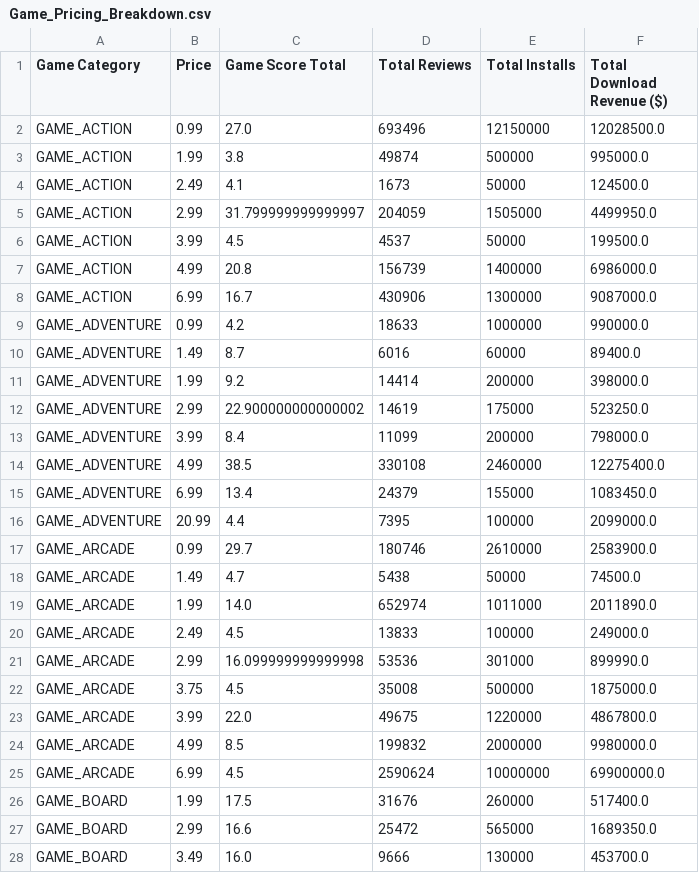
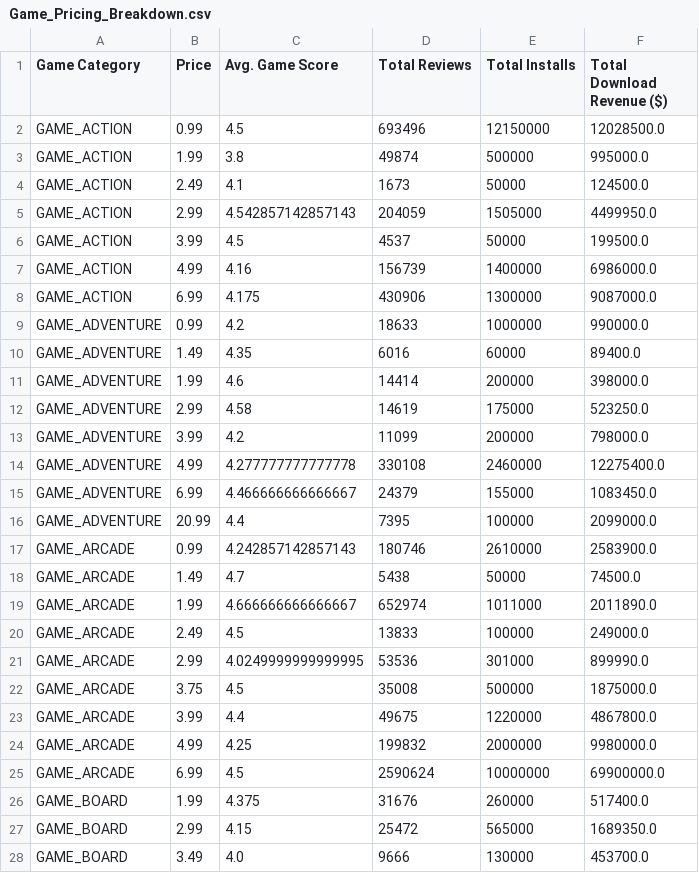
Before and after one commit to EmmanuelFabre/Play_Store_Analysis, a CSV file: Game_Pricing_Breakdown.csv, drawn as a sheet; only a part is shown; the diff covers the shown part only.

Commit message:
updated master notebook and breakdown csv

```diff
--- a/Game_Pricing_Breakdown.csv
+++ b/Game_Pricing_Breakdown.csv
@@ -1,28 +1,28 @@
-Game Category,Price,Game Score Total,Total Reviews,Total Installs,Total Download Revenue ($)
-GAME_ACTION,0.99,27.0,693496,12150000,12028500.0
+Game Category,Price,Avg. Game Score,Total Reviews,Total Installs,Total Download Revenue ($)
+GAME_ACTION,0.99,4.5,693496,12150000,12028500.0
 GAME_ACTION,1.99,3.8,49874,500000,995000.0
 GAME_ACTION,2.49,4.1,1673,50000,124500.0
-GAME_ACTION,2.99,31.799999999999997,204059,1505000,4499950.0
+GAME_ACTION,2.99,4.542857142857143,204059,1505000,4499950.0
 GAME_ACTION,3.99,4.5,4537,50000,199500.0
-GAME_ACTION,4.99,20.8,156739,1400000,6986000.0
-GAME_ACTION,6.99,16.7,430906,1300000,9087000.0
+GAME_ACTION,4.99,4.16,156739,1400000,6986000.0
+GAME_ACTION,6.99,4.175,430906,1300000,9087000.0
 GAME_ADVENTURE,0.99,4.2,18633,1000000,990000.0
-GAME_ADVENTURE,1.49,8.7,6016,60000,89400.0
-GAME_ADVENTURE,1.99,9.2,14414,200000,398000.0
-GAME_ADVENTURE,2.99,22.900000000000002,14619,175000,523250.0
-GAME_ADVENTURE,3.99,8.4,11099,200000,798000.0
-GAME_ADVENTURE,4.99,38.5,330108,2460000,12275400.0
-GAME_ADVENTURE,6.99,13.4,24379,155000,1083450.0
+GAME_ADVENTURE,1.49,4.35,6016,60000,89400.0
+GAME_ADVENTURE,1.99,4.6,14414,200000,398000.0
+GAME_ADVENTURE,2.99,4.58,14619,175000,523250.0
+GAME_ADVENTURE,3.99,4.2,11099,200000,798000.0
+GAME_ADVENTURE,4.99,4.277777777777778,330108,2460000,12275400.0
+GAME_ADVENTURE,6.99,4.466666666666667,24379,155000,1083450.0
 GAME_ADVENTURE,20.99,4.4,7395,100000,2099000.0
-GAME_ARCADE,0.99,29.7,180746,2610000,2583900.0
+GAME_ARCADE,0.99,4.242857142857143,180746,2610000,2583900.0
 GAME_ARCADE,1.49,4.7,5438,50000,74500.0
-GAME_ARCADE,1.99,14.0,652974,1011000,2011890.0
+GAME_ARCADE,1.99,4.666666666666667,652974,1011000,2011890.0
 GAME_ARCADE,2.49,4.5,13833,100000,249000.0
-GAME_ARCADE,2.99,16.099999999999998,53536,301000,899990.0
+GAME_ARCADE,2.99,4.0249999999999995,53536,301000,899990.0
 GAME_ARCADE,3.75,4.5,35008,500000,1875000.0
-GAME_ARCADE,3.99,22.0,49675,1220000,4867800.0
-GAME_ARCADE,4.99,8.5,199832,2000000,9980000.0
+GAME_ARCADE,3.99,4.4,49675,1220000,4867800.0
+GAME_ARCADE,4.99,4.25,199832,2000000,9980000.0
 GAME_ARCADE,6.99,4.5,2590624,10000000,69900000.0
-GAME_BOARD,1.99,17.5,31676,260000,517400.0
-GAME_BOARD,2.99,16.6,25472,565000,1689350.0
-GAME_BOARD,3.49,16.0,9666,130000,453700.0
+GAME_BOARD,1.99,4.375,31676,260000,517400.0
+GAME_BOARD,2.99,4.15,25472,565000,1689350.0
+GAME_BOARD,3.49,4.0,9666,130000,453700.0
```
Also changed, not shown: 62 edited cells elsewhere in this file, 1 other file.
